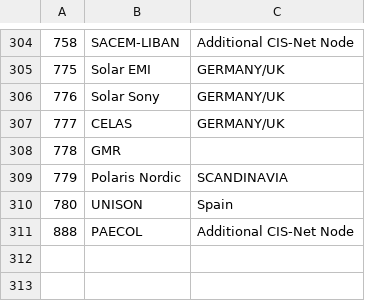
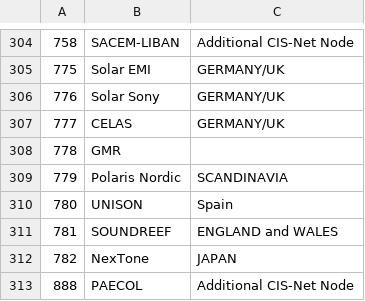
Before and after one commit to matijakolaric-com/django-music-publisher, a CSV file: music_publisher/societies.csv, drawn as a sheet; only a part is shown, gaps mark what is left out.

Commit message:
added two new societies

```diff
--- a/music_publisher/societies.csv
+++ b/music_publisher/societies.csv
@@ -310,2 +310,4 @@
 780,UNISON,Spain
+781,SOUNDREEF,ENGLAND and WALES
+782,NexTone,JAPAN
 888,PAECOL,Additional CIS-Net Node
```
